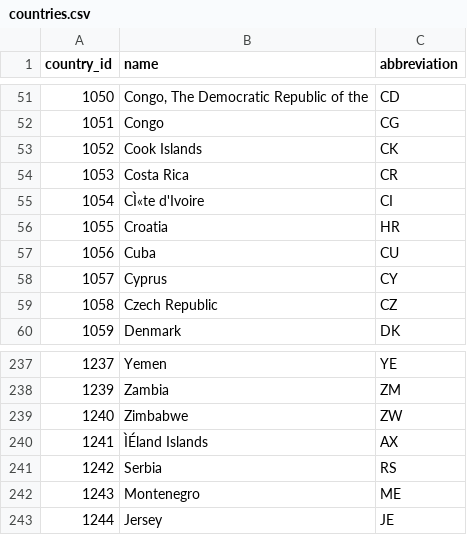
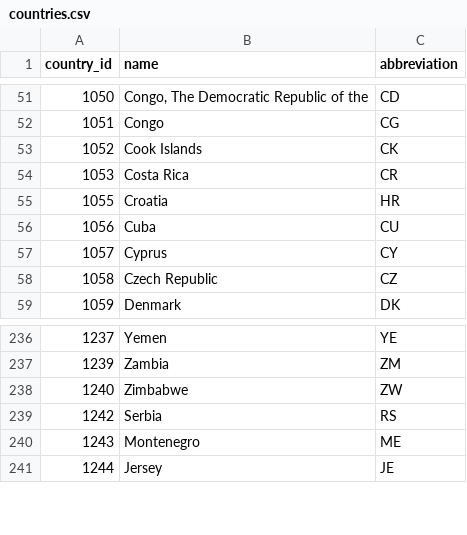
Before and after one commit to singsai/wellness-proto, a CSV file: countries.csv, drawn as a sheet; only a part is shown, gaps mark what is left out; the diff names each change by its address in the sheet, - before the commit and + after, or states it on an @@ line.

```diff
--- a/countries.csv
+++ b/countries.csv
-row 55: 1054 | CÌ«te d'Ivoire | CI
-row 240: 1241 | ÌÉland Islands | AX
```
Also changed, not shown: 9 other files.
